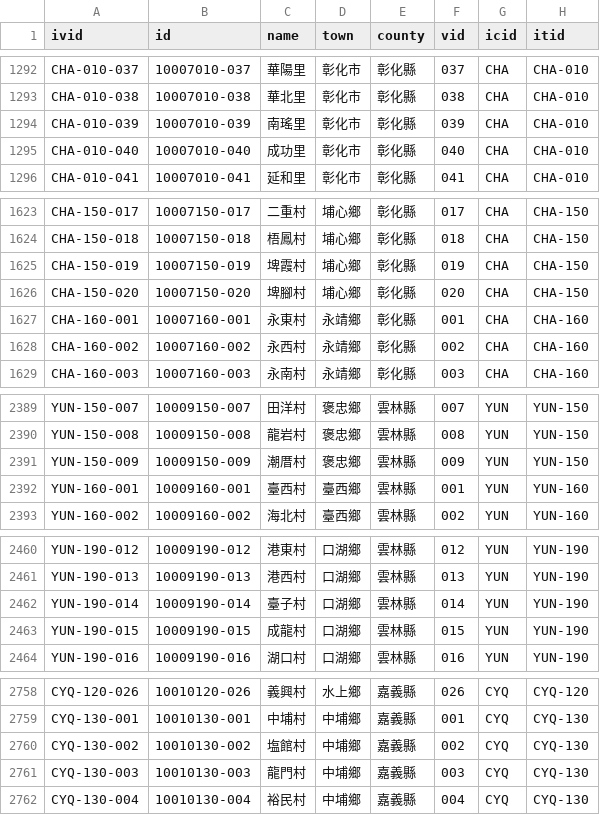
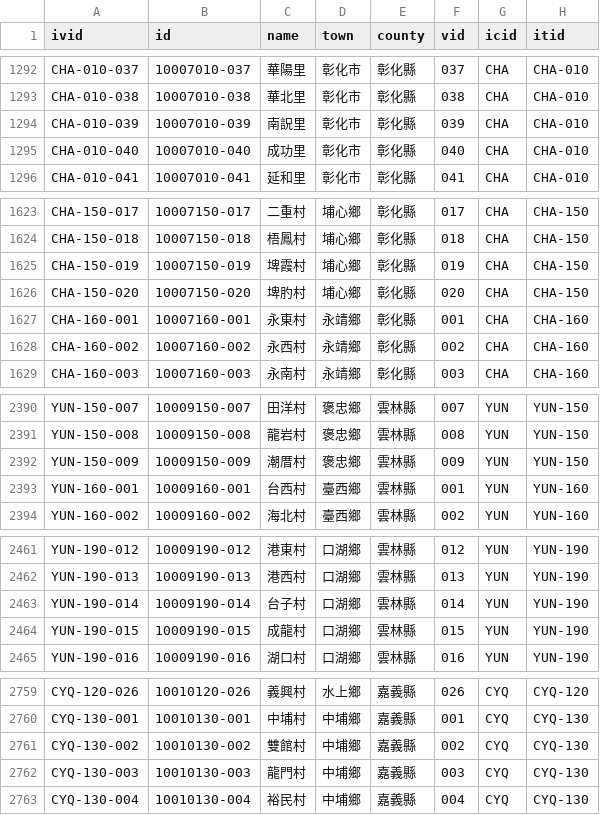
Before and after one commit to g0v/twhgis, a CSV file: villages.csv, drawn as a sheet; only a part is shown, gaps mark what is left out; the diff covers the shown part only.

```diff
--- a/villages.csv
+++ b/villages.csv
@@ -1293,3 +1293,3 @@ CHA-010-037,10007010-037,華陽里,彰化市,彰化縣,037,CHA,CHA-010
 CHA-010-038,10007010-038,華北里,彰化市,彰化縣,038,CHA,CHA-010
-CHA-010-039,10007010-039,南瑤里,彰化市,彰化縣,039,CHA,CHA-010
+CHA-010-039,10007010-039,南詋里,彰化市,彰化縣,039,CHA,CHA-010
 CHA-010-040,10007010-040,成功里,彰化市,彰化縣,040,CHA,CHA-010
@@ -1625,3 +1625,3 @@ CHA-150-018,10007150-018,梧鳳村,埔心鄉,彰化縣,018,CHA,CHA-150
 CHA-150-019,10007150-019,埤霞村,埔心鄉,彰化縣,019,CHA,CHA-150
-CHA-150-020,10007150-020,埤腳村,埔心鄉,彰化縣,020,CHA,CHA-150
+CHA-150-020,10007150-020,埤肑村,埔心鄉,彰化縣,020,CHA,CHA-150
 CHA-160-001,10007160-001,永東村,永靖鄉,彰化縣,001,CHA,CHA-160
@@ -2391,3 +2392,3 @@ YUN-150-008,10009150-008,龍岩村,褒忠鄉,雲林縣,008,YUN,YUN-150
 YUN-150-009,10009150-009,潮厝村,褒忠鄉,雲林縣,009,YUN,YUN-150
-YUN-160-001,10009160-001,臺西村,臺西鄉,雲林縣,001,YUN,YUN-160
+YUN-160-001,10009160-001,台西村,臺西鄉,雲林縣,001,YUN,YUN-160
 YUN-160-002,10009160-002,海北村,臺西鄉,雲林縣,002,YUN,YUN-160
@@ -2461,3 +2462,3 @@ YUN-190-012,10009190-012,港東村,口湖鄉,雲林縣,012,YUN,YUN-190
 YUN-190-013,10009190-013,港西村,口湖鄉,雲林縣,013,YUN,YUN-190
-YUN-190-014,10009190-014,臺子村,口湖鄉,雲林縣,014,YUN,YUN-190
+YUN-190-014,10009190-014,台子村,口湖鄉,雲林縣,014,YUN,YUN-190
 YUN-190-015,10009190-015,成龍村,口湖鄉,雲林縣,015,YUN,YUN-190
@@ -2759,3 +2760,3 @@ CYQ-120-026,10010120-026,義興村,水上鄉,嘉義縣,026,CYQ,CYQ-120
 CYQ-130-001,10010130-001,中埔村,中埔鄉,嘉義縣,001,CYQ,CYQ-130
-CYQ-130-002,10010130-002,塩館村,中埔鄉,嘉義縣,002,CYQ,CYQ-130
+CYQ-130-002,10010130-002,雙館村,中埔鄉,嘉義縣,002,CYQ,CYQ-130
 CYQ-130-003,10010130-003,龍門村,中埔鄉,嘉義縣,003,CYQ,CYQ-130
```
Also changed, not shown: 4 added rows, 1 removed row and 2 edited cells elsewhere in this file.
